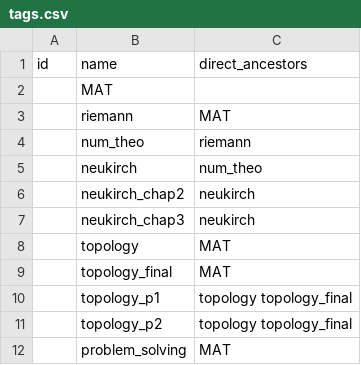
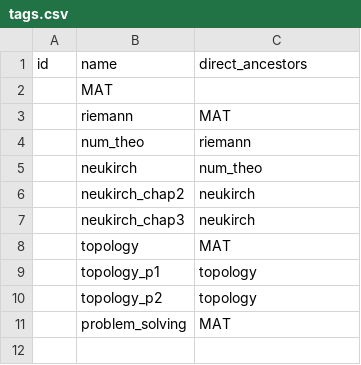
Before and after one commit to BrunZo/infra, a CSV file: planner/examples/tags.csv, drawn as a sheet.

```diff
--- a/planner/examples/tags.csv
+++ b/planner/examples/tags.csv
@@ -8,5 +8,4 @@ id,name,direct_ancestors
 ,topology,MAT
-,topology_final,MAT
-,topology_p1,topology topology_final
-,topology_p2,topology topology_final
+,topology_p1,topology
+,topology_p2,topology
 ,problem_solving,MAT
```
Also changed, not shown: 9 other files.
